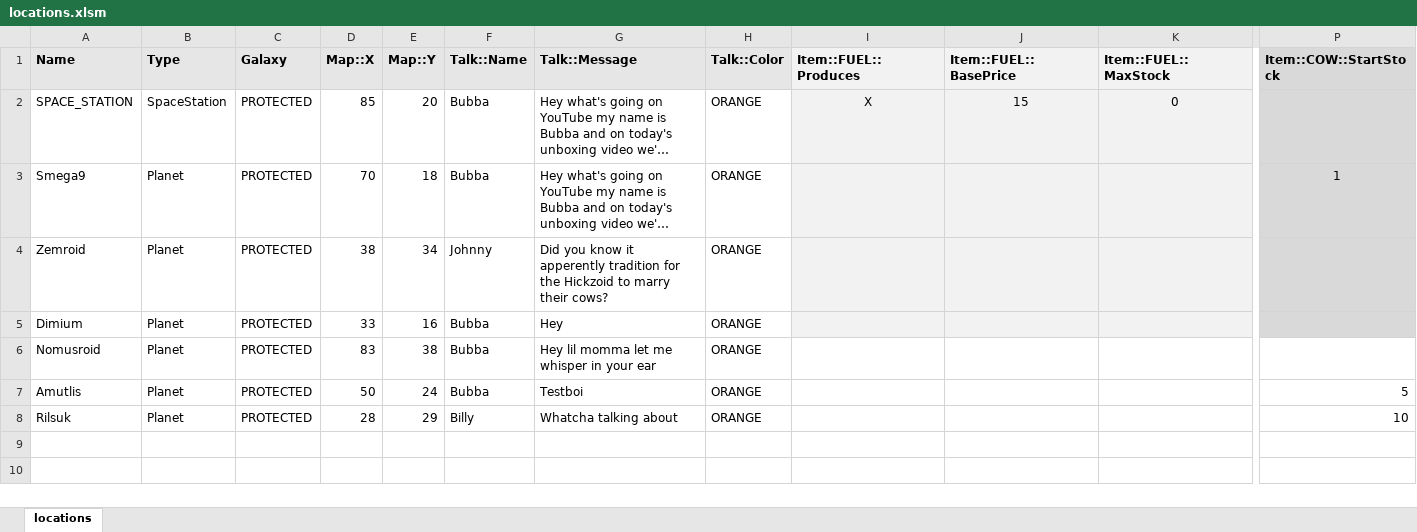
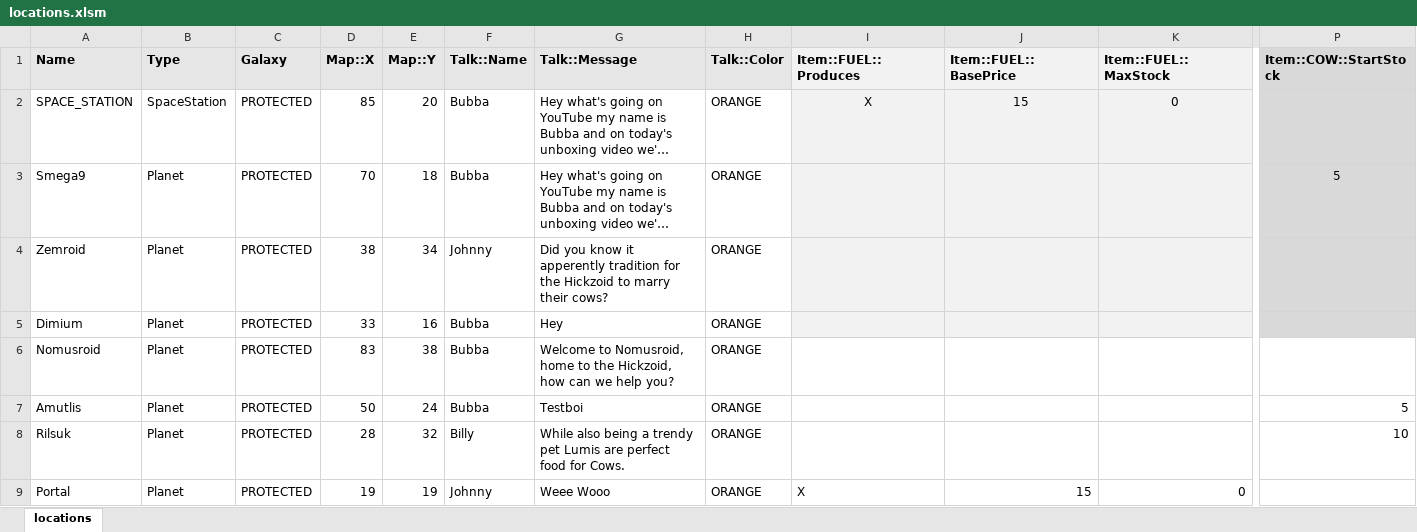
Before and after one commit to JackMaher/Space, an Excel workbook: locations.xlsm, sheet locations, drawn as a sheet; only a part is shown, gaps mark what is left out; long unchanged cells end in …; values as stored, in another font and other column widths than the file's, no borders; charts and pictures and conditional formats not drawn; rows hold the shown columns only; the diff names each change by its address in the sheet, - before the commit and + after, or states it on an @@ line.

```diff
--- a/locations.xlsm (sheet locations)
+++ b/locations.xlsm (sheet locations)
-P3 (Item::COW::StartStock): 1
+P3 (Item::COW::StartStock): 5
-G6 (Talk::Message): Hey lil momma let me whisper in your ear
+G6 (Talk::Message): Welcome to Nomusroid, home to the Hickzoid, how can we help you?
-E8 (Map::Y): 29
+E8 (Map::Y): 32
-G8 (Talk::Message): Whatcha talking about
+G8 (Talk::Message): While also being a trendy pet Lumis are perfect food for Cows.
+row 9: Portal | Planet | PROTECTED | 19 | 19 | Johnny | Weee Wooo | ORANGE | X | 15 | 0
```
Also changed, not shown: charts or pictures, 4 other files.
